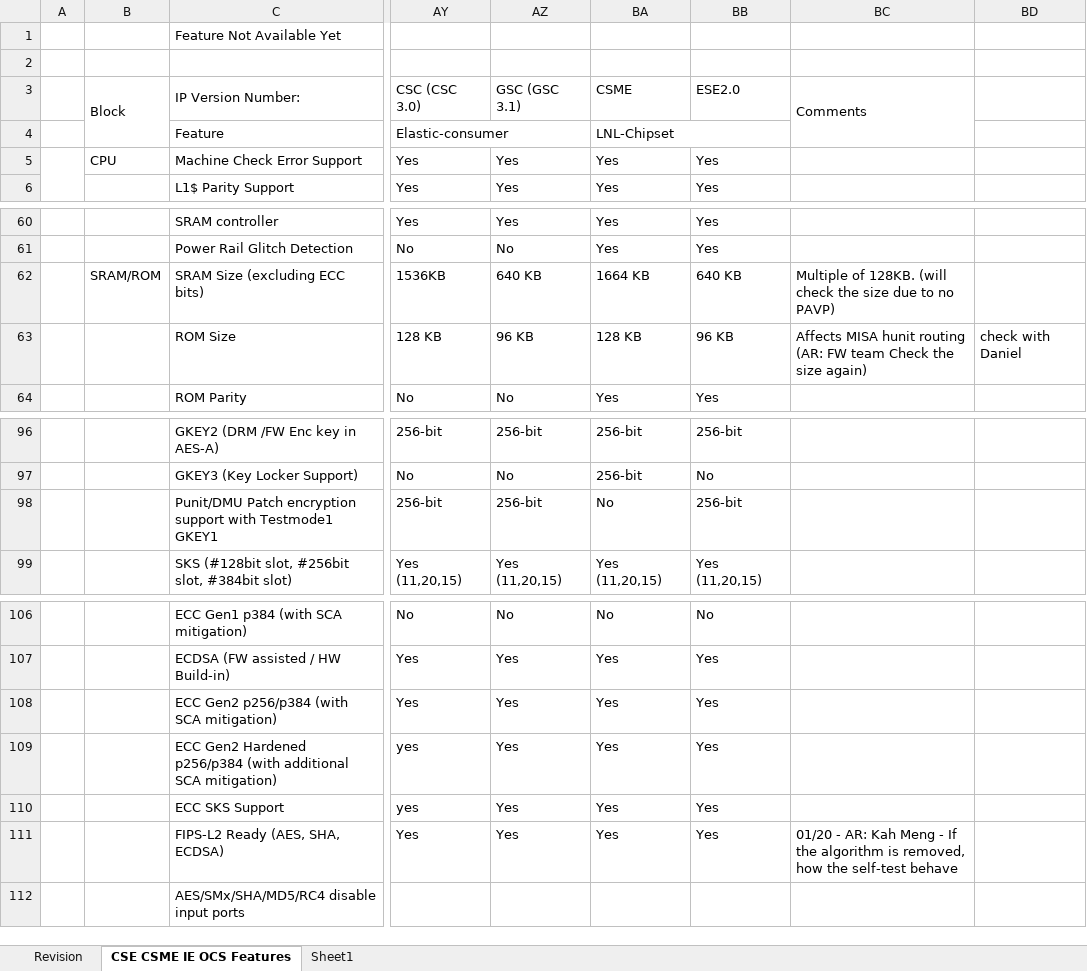
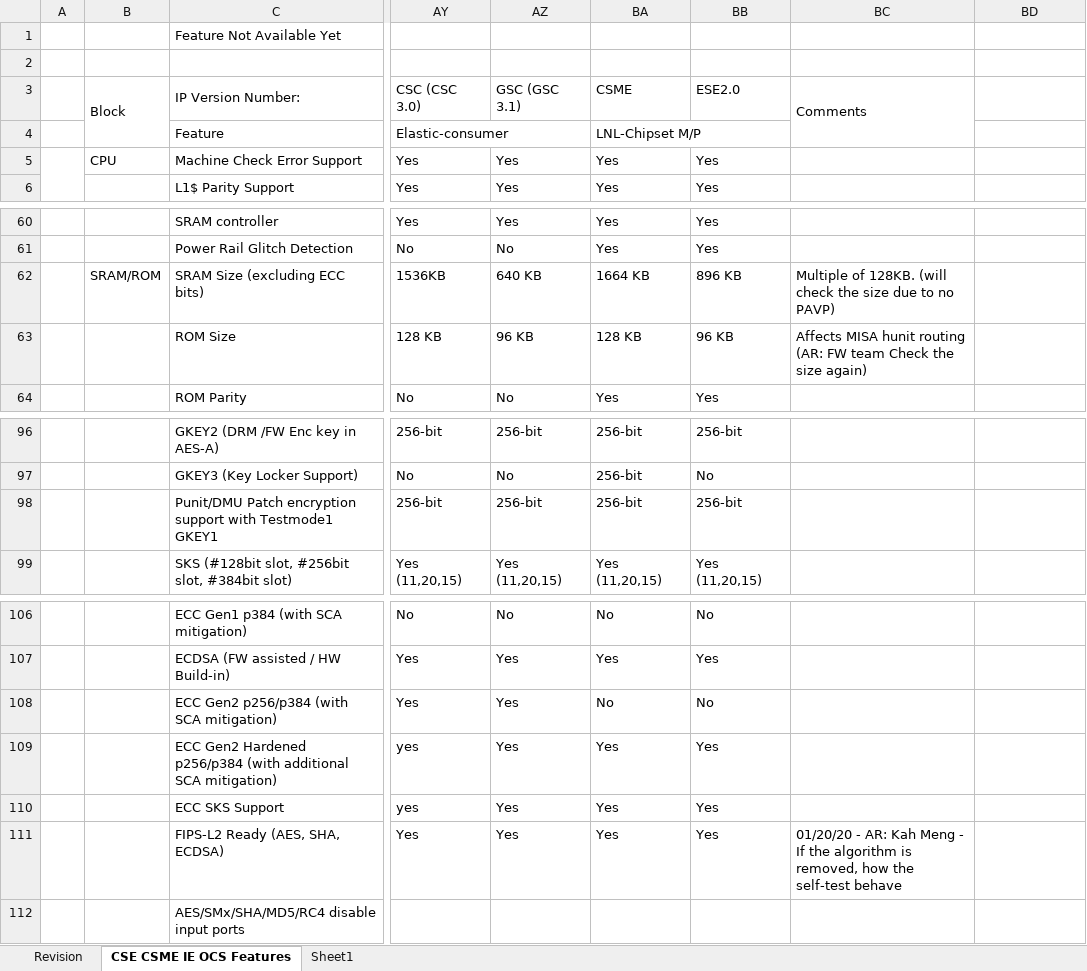
Before and after one commit to jason-ytsao/exp_submodule, an Excel workbook: ArchSpecs/Working/CSME IE OCS Hardware Architecture Features Per Project.xlsx, sheet CSE CSME IE OCS Features, drawn as a sheet; only a part is shown, gaps mark what is left out; values as stored, in another font and other column widths than the file's, no cell formats; the diff covers the shown part only; the diff names each change by its address in the sheet, - before the commit and + after, or states it on an @@ line.

Commit message:
163 - include BootGuard update and no RS2 for ESE
[git-p4: depot-paths = "//depot/projects/coe/CSME/": change = 795229]

```diff
--- a/ArchSpecs/Working/CSME IE OCS Hardware Architecture Features Per Project.xlsx (sheet CSE CSME IE OCS Features)
+++ b/ArchSpecs/Working/CSME IE OCS Hardware Architecture Features Per Project.xlsx (sheet CSE CSME IE OCS Features)
-BA4 (CSME): LNL-Chipset
+BA4 (CSME): LNL-Chipset M/P
-BB62 (ESE2.0): 640 KB
+BB62 (ESE2.0): 896 KB
-BD63: check with Daniel
+BD63: (empty)
-BA98 (CSME): No
+BA98 (CSME): 256-bit
-BA108 (CSME): Yes
+BA108 (CSME): No
-BB108 (ESE2.0): Yes
+BB108 (ESE2.0): No
-BC111 (Comments): 01/20 - AR:…
+BC111 (Comments): 01/20/20 - AR:…
```
Also changed, not shown: 41 edited cells elsewhere in this sheet, sheet Revision, cell formats.
